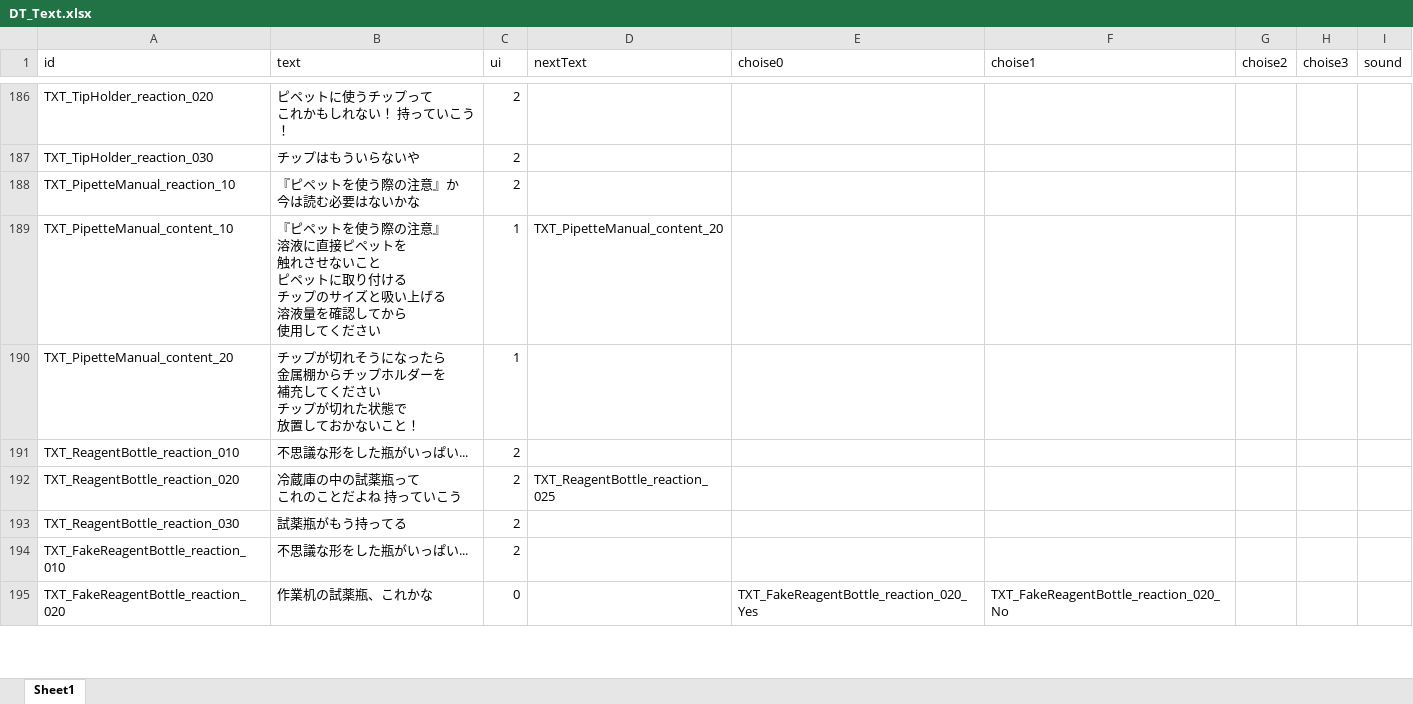
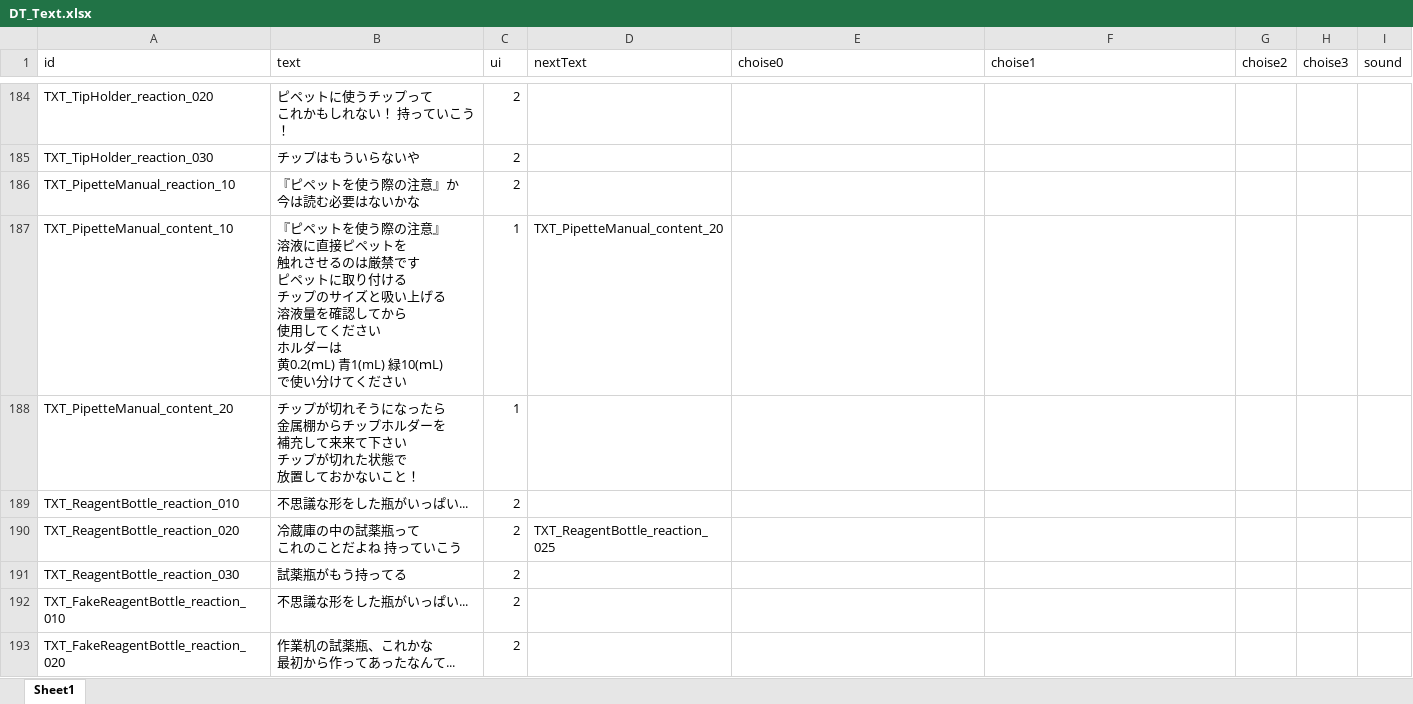
Before and after one commit to project-lavender/lavender, an Excel workbook: Assets/Tables/DT_Text.xlsx, sheet Sheet1, drawn as a sheet; only a part is shown, gaps mark what is left out; values as stored, in another font and other column widths than the file's, no borders; addresses are those after the commit; ↵ is a line break in a cell; the diff covers the shown part only; the diff names each change by its address in the sheet, - before the commit and + after, or states it on an @@ line.

```diff
--- a/Assets/Tables/DT_Text.xlsx (sheet Sheet1)
+++ b/Assets/Tables/DT_Text.xlsx (sheet Sheet1)
-B187 (text): …触れさせないこと ↵ ピペットに取り付ける ↵ チップのサイズと吸い上げる ↵ 溶液量を確認してから ↵ 使用してくださ…
+B187 (text): …触れさせるのは厳禁です ↵ ピペットに取り付ける ↵ チップのサイズと吸い上げる ↵ 溶液量を確認してから ↵ 使用してください ↵ ホルダーは ↵ 黄0.2(ｍL) 青1(mL) 緑10(ｍL) ↵ で使い分けてくださ…
-B188 (text): …補充してください ↵ チ…
+B188 (text): …補充して来来て下さい ↵ チ…
-B193 (text): 作業机の試薬瓶、これかな
+B193 (text): 作業机の試薬瓶、これかな ↵ 最初から作ってあったなんて...
-C193 (ui): 0
+C193 (ui): 2
-E193 (choise0): TXT_FakeReagentBottle_reaction_020_Yes
+E193 (choise0): (empty)
-F193 (choise1): TXT_FakeReagentBottle_reaction_020_No
+F193 (choise1): (empty)
```
Also changed, not shown: 6 removed rows and 15 edited cells elsewhere in this sheet, Assets/Tables/DT_Gimicks.xlsx, 3 other files.
